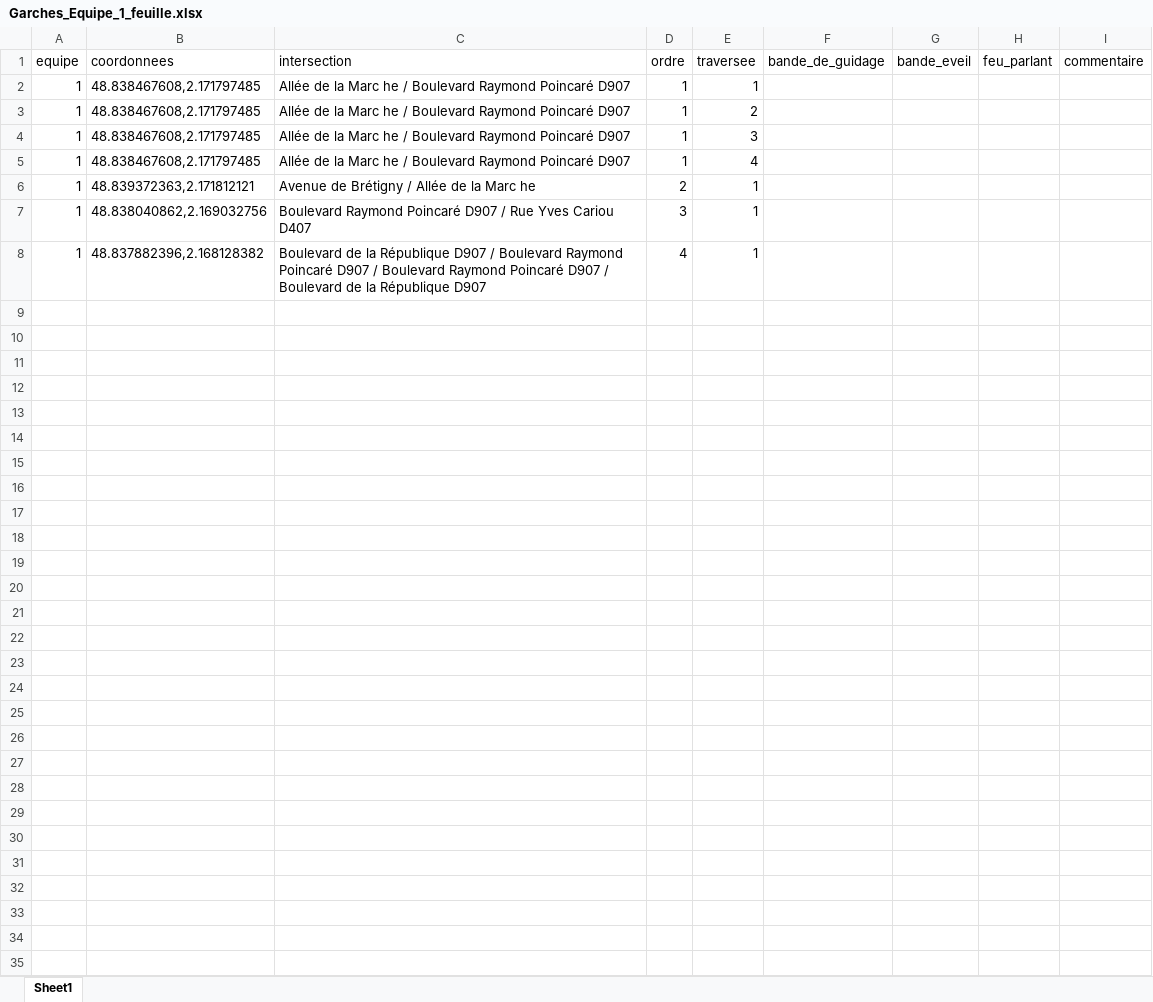
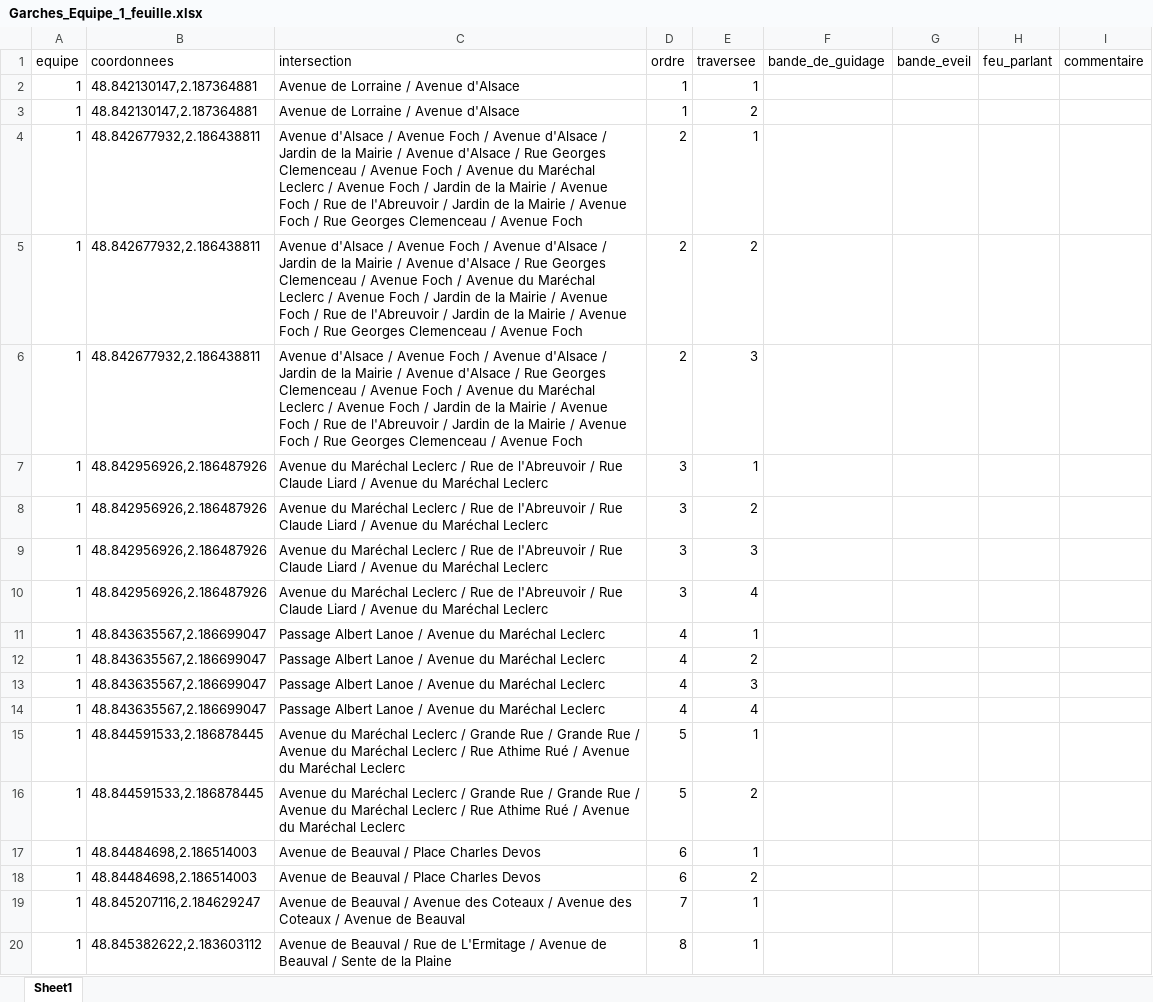
Before and after one commit to Rayane-stud/Prototype_Appli_DefisAccess, an Excel workbook: data/output/Garches_Equipe_1_feuille.xlsx, sheet Sheet1, drawn as a sheet; only a part is shown; values as stored, in another font and other column widths than the file's, no borders; removed rows and columns are numbered as before the commit, all else as after; the diff covers the shown part only; the diff names each change by its address in the sheet, - before the commit and + after, or states it on an @@ line.

```diff
--- a/data/output/Garches_Equipe_1_feuille.xlsx (sheet Sheet1)
+++ b/data/output/Garches_Equipe_1_feuille.xlsx (sheet Sheet1)
-B2:B3 (coordonnees): 48.838467608,2.171797485
+B2:B3 (coordonnees): 48.842130147,2.187364881
-C2:C3 (intersection): Allée de la Marc he / Boulevard Raymond Poincaré D907
+C2:C3 (intersection): Avenue de Lorraine / Avenue d'Alsace
-row 4: 1 | 48.838467608,2.171797485 | Allée de la Marc he / Boulevard Raymond Poincaré D907 | 1 | 3
-row 5: 1 | 48.838467608,2.171797485 | Allée de la Marc he / Boulevard Raymond Poincaré D907 | 1 | 4
-B4 (coordonnees): 48.839372363,2.171812121
+B4 (coordonnees): 48.842677932,2.186438811
-C4 (intersection): Avenue de Brétigny / Allée de la Marc he
+C4 (intersection): Avenue d'Alsace / Avenue Foch / Avenue d'Alsace / Jardin de la Mairie / Avenue d'Alsace / Rue Georges Clemenceau / Avenue Foch / Avenue du Maréchal Leclerc / Avenue Foch / Jardin de la Mairie / Avenue Foch / Rue de l'Abreuvoir / Jardin de la Mairie / Avenue Foch / Rue Georges Clemenceau / Avenue Foch
+row 5: 1 | 48.842677932,2.186438811 | Avenue d'Alsace / Avenue Foch / Avenue d'Alsace / Jardin de la Mairie / Avenue d'Alsace / Rue Georges Clemenceau / Avenue Foch / Avenue du Maréchal Leclerc / Avenue Foch / Jardin de la Mairie / Avenue Foch / Rue de l'Abreuvoir / Jardin de la Mairie / Avenue Foch / Rue Georges Clemenceau / Avenue Foch | 2 | 2
+row 6: 1 | 48.842677932,2.186438811 | Avenue d'Alsace / Avenue Foch / Avenue d'Alsace / Jardin de la Mairie / Avenue d'Alsace / Rue Georges Clemenceau / Avenue Foch / Avenue du Maréchal Leclerc / Avenue Foch / Jardin de la Mairie / Avenue Foch / Rue de l'Abreuvoir / Jardin de la Mairie / Avenue Foch / Rue Georges Clemenceau / Avenue Foch | 2 | 3
-B7 (coordonnees): 48.838040862,2.169032756
+B7 (coordonnees): 48.842956926,2.186487926
-C7 (intersection): Boulevard Raymond Poincaré D907 / Rue Yves Cariou D407
+C7 (intersection): Avenue du Maréchal Leclerc / Rue de l'Abreuvoir / Rue Claude Liard / Avenue du Maréchal Leclerc
+row 8: 1 | 48.842956926,2.186487926 | Avenue du Maréchal Leclerc / Rue de l'Abreuvoir / Rue Claude Liard / Avenue du Maréchal Leclerc | 3 | 2
+row 9: 1 | 48.842956926,2.186487926 | Avenue du Maréchal Leclerc / Rue de l'Abreuvoir / Rue Claude Liard / Avenue du Maréchal Leclerc | 3 | 3
+row 10: 1 | 48.842956926,2.186487926 | Avenue du Maréchal Leclerc / Rue de l'Abreuvoir / Rue Claude Liard / Avenue du Maréchal Leclerc | 3 | 4
-B11 (coordonnees): 48.837882396,2.168128382
+B11 (coordonnees): 48.843635567,2.186699047
-C11 (intersection): Boulevard de la République D907 / Boulevard Raymond Poincaré D907 / Boulevard Raymond Poincaré D907 / Boulevard de la République D907
+C11 (intersection): Passage Albert Lanoe / Avenue du Maréchal Leclerc
+row 12: 1 | 48.843635567,2.186699047 | Passage Albert Lanoe / Avenue du Maréchal Leclerc | 4 | 2
+row 13: 1 | 48.843635567,2.186699047 | Passage Albert Lanoe / Avenue du Maréchal Leclerc | 4 | 3
+row 14: 1 | 48.843635567,2.186699047 | Passage Albert Lanoe / Avenue du Maréchal Leclerc | 4 | 4
+row 15: 1 | 48.844591533,2.186878445 | Avenue du Maréchal Leclerc / Grande Rue / Grande Rue / Avenue du Maréchal Leclerc / Rue Athime Rué / Avenue du Maréchal Leclerc | 5 | 1
+row 16: 1 | 48.844591533,2.186878445 | Avenue du Maréchal Leclerc / Grande Rue / Grande Rue / Avenue du Maréchal Leclerc / Rue Athime Rué / Avenue du Maréchal Leclerc | 5 | 2
+row 17: 1 | 48.84484698,2.186514003 | Avenue de Beauval / Place Charles Devos | 6 | 1
+row 18: 1 | 48.84484698,2.186514003 | Avenue de Beauval / Place Charles Devos | 6 | 2
+row 19: 1 | 48.845207116,2.184629247 | Avenue de Beauval / Avenue des Coteaux / Avenue des Coteaux / Avenue de Beauval | 7 | 1
+row 20: 1 | 48.845382622,2.183603112 | Avenue de Beauval / Rue de L'Ermitage / Avenue de Beauval / Sente de la Plaine | 8 | 1
```
Also changed, not shown: 12 added rows elsewhere in this sheet, data/output/Garches_Equipe_2_feuille.xlsx, data/output/Garches_Equipe_3_feuille.xlsx, 8 other files.
